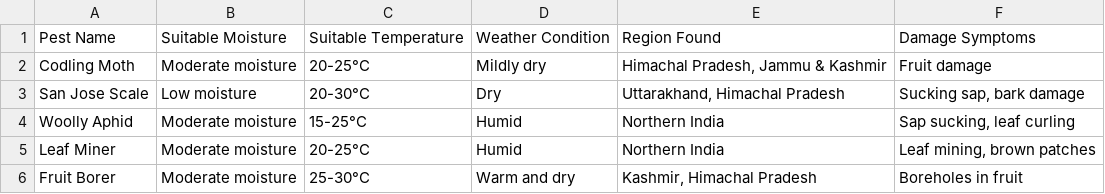
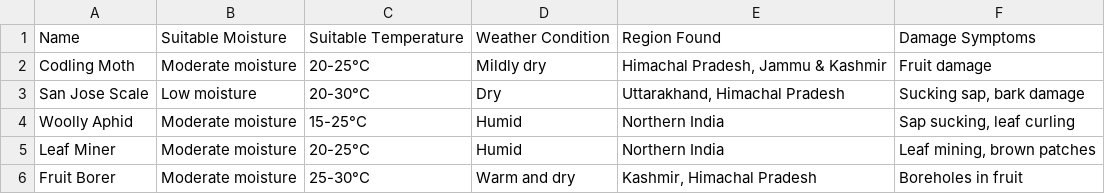
Before and after one commit to dk5488/Soil-Moisture-predictor, a CSV file: python_modules/data/apple_pest_data.csv, drawn as a sheet.

```diff
--- a/python_modules/data/apple_pest_data.csv
+++ b/python_modules/data/apple_pest_data.csv
@@ -1,2 +1,2 @@
-Pest Name,Suitable Moisture,Suitable Temperature,Weather Condition,Region Found,Damage Symptoms
+Name,Suitable Moisture,Suitable Temperature,Weather Condition,Region Found,Damage Symptoms
 Codling Moth,Moderate moisture,20-25°C,Mildly dry,"Himachal Pradesh, Jammu & Kashmir",Fruit damage
```
Also changed, not shown: python_modules/data/Bajra.csv, python_modules/data/rice.csv, 3 other files.
